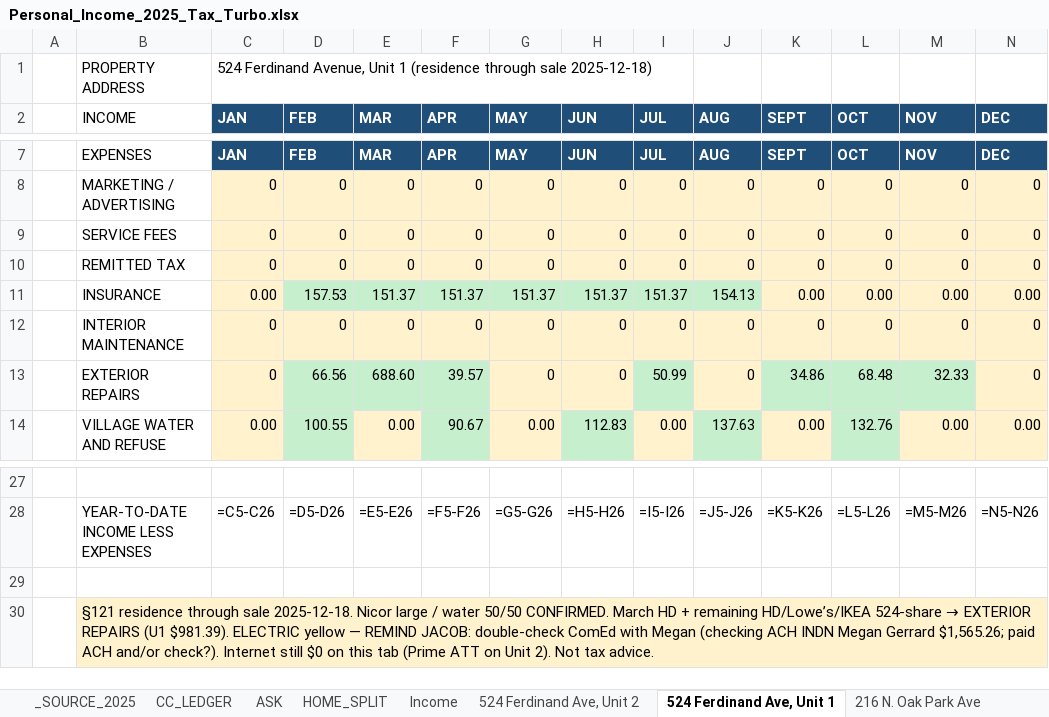
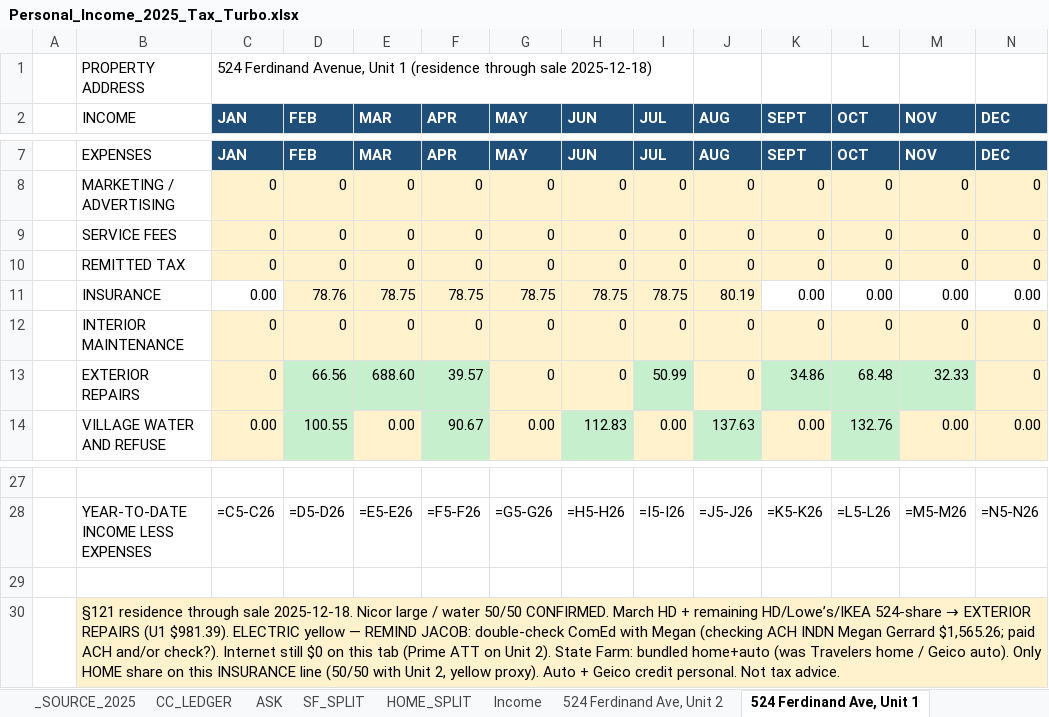
Before and after one commit to ColeyFineArts/flashcards, an Excel workbook: .cursor/scratch/Personal_Income_2025_Tax_Turbo.xlsx, sheet 524 Ferdinand Ave, Unit 1, drawn as a sheet; only a part is shown, gaps mark what is left out; values as stored, in another font and other column widths than the file's, no borders; formulas without a stored value are shown as written; the diff names each change by its address in the sheet, - before the commit and + after, or states it on an @@ line.

```diff
--- a/.cursor/scratch/Personal_Income_2025_Tax_Turbo.xlsx (sheet 524 Ferdinand Ave, Unit 1)
+++ b/.cursor/scratch/Personal_Income_2025_Tax_Turbo.xlsx (sheet 524 Ferdinand Ave, Unit 1)
+sheet tab: SF_SPLIT
-C11 fill: #FFF2CC
+C11 fill: none
-D11 (FEB): 157.53
+D11 (FEB): 78.76
-D11:J11 fill: #C6EFCE
+D11:J11 fill: #FFF2CC
-E11 (MAR): 151.37
+E11 (MAR): 78.75
-F11 (APR): 151.37
+F11 (APR): 78.75
-G11 (MAY): 151.37
+G11 (MAY): 78.75
-H11 (JUN): 151.37
+H11 (JUN): 78.75
-I11 (JUL): 151.37
+I11 (JUL): 78.75
-J11 (AUG): 154.13
+J11 (AUG): 80.19
-K11:N11 fill: #FFF2CC
+K11:N11 fill: none
-B30 (INCOME): …Unit 2). Not tax…
+B30 (INCOME): …Unit 2). State Farm: bundled home+auto (was Travelers home / Geico auto). Only HOME share on this INSURANCE line (50/50 with Unit 2, yellow proxy). Auto + Geico credit personal. Not tax…
```
Also changed, not shown: sheet CC_LEDGER, sheet ASK, sheet 524 Ferdinand Ave, Unit 2, sheet _SOURCE_2025, .cursor/scratch/tax_turbo_deliverable/Personal_Income_2025_Tax_Turbo.xlsx, .cursor/scratch/tax_turbo_parts/524 Ferdinand Ave Unit 2.xlsx, 21 other files.
